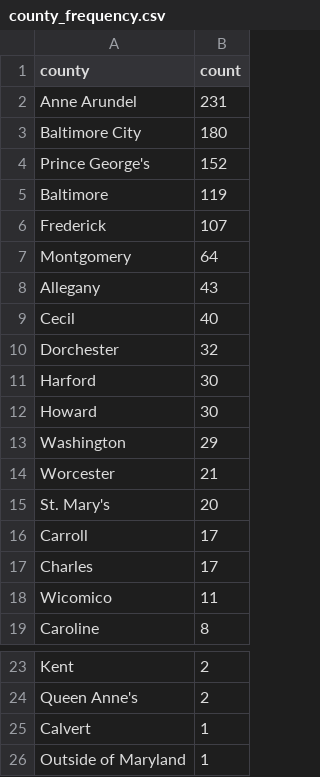
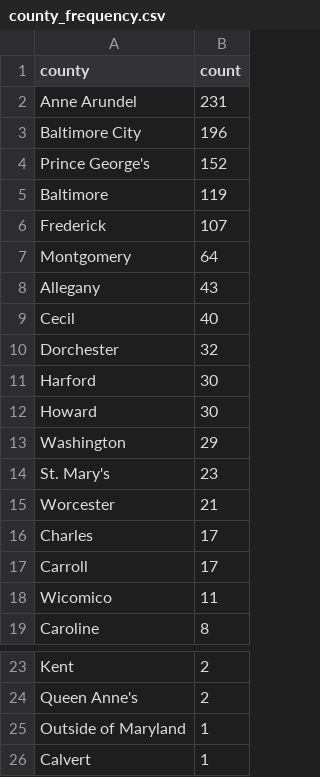
Before and after one commit to shmcminn/live-nicar-pipeline, a CSV file: exported_data/county_frequency.csv, drawn as a sheet; only a part is shown, gaps mark what is left out.

```diff
--- a/exported_data/county_frequency.csv
+++ b/exported_data/county_frequency.csv
@@ -2,3 +2,3 @@ county,count
 Anne Arundel,231
-Baltimore City,180
+Baltimore City,196
 Prince George's,152
@@ -13,6 +13,6 @@ Howard,30
 Washington,29
+St. Mary's,23
 Worcester,21
-St. Mary's,20
+Charles,17
 Carroll,17
-Charles,17
 Wicomico,11
@@ -24,3 +24,3 @@ Kent,2
 Queen Anne's,2
+Outside of Maryland,1
 Calvert,1
-Outside of Maryland,1
```
Also changed, not shown: exported_data/all_complaints.csv, exported_data/complaint_type_frequency.csv, 1 other file.
